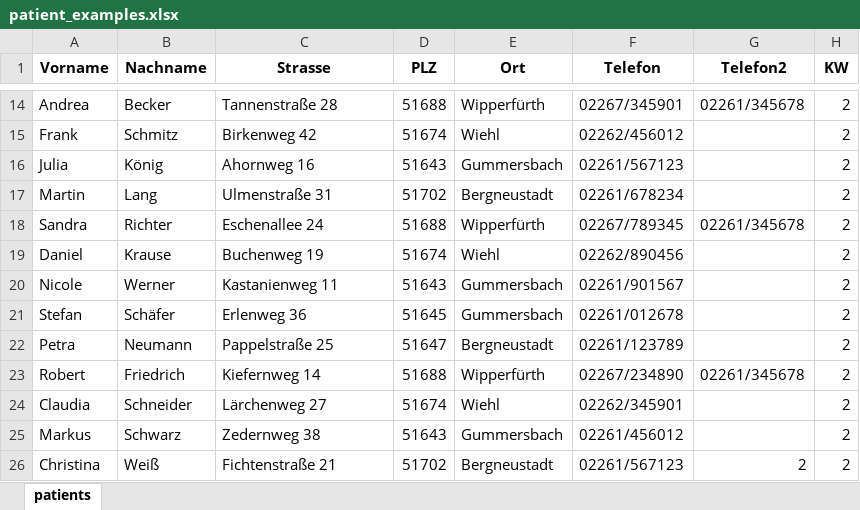
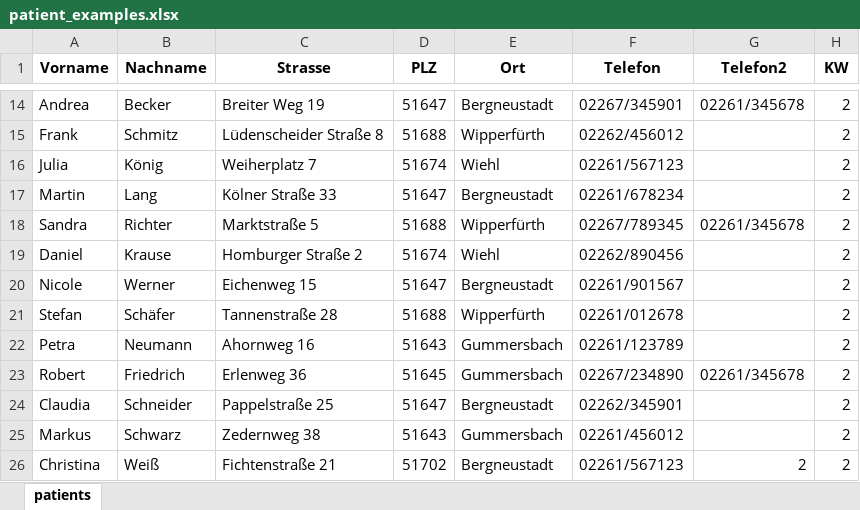
Before and after one commit to markjnt/SAPV_route_optimization, an Excel workbook: example_import_files/patient_examples.xlsx, sheet patients, drawn as a sheet; only a part is shown, gaps mark what is left out; values as stored, in another font and other column widths than the file's, no borders; the diff covers the shown part only; the diff names each change by its address in the sheet, - before the commit and + after, or states it on an @@ line.

```diff
--- a/example_import_files/patient_examples.xlsx (sheet patients)
+++ b/example_import_files/patient_examples.xlsx (sheet patients)
-C14 (Strasse): Tannenstraße 28
+C14 (Strasse): Breiter Weg 19
-D14 (PLZ): 51688
+D14 (PLZ): 51647
-E14 (Ort): Wipperfürth
+E14 (Ort): Bergneustadt
-C15 (Strasse): Birkenweg 42
+C15 (Strasse): Lüdenscheider Straße 8
-D15 (PLZ): 51674
+D15 (PLZ): 51688
-E15 (Ort): Wiehl
+E15 (Ort): Wipperfürth
-C16 (Strasse): Ahornweg 16
+C16 (Strasse): Weiherplatz 7
-D16 (PLZ): 51643
+D16 (PLZ): 51674
-E16 (Ort): Gummersbach
+E16 (Ort): Wiehl
-C17 (Strasse): Ulmenstraße 31
+C17 (Strasse): Kölner Straße 33
-D17 (PLZ): 51702
+D17 (PLZ): 51647
-C18 (Strasse): Eschenallee 24
+C18 (Strasse): Marktstraße 5
-C19 (Strasse): Buchenweg 19
+C19 (Strasse): Homburger Straße 2
-C20 (Strasse): Kastanienweg 11
+C20 (Strasse): Eichenweg 15
-D20 (PLZ): 51643
+D20 (PLZ): 51647
-E20 (Ort): Gummersbach
+E20 (Ort): Bergneustadt
-C21 (Strasse): Erlenweg 36
+C21 (Strasse): Tannenstraße 28
-D21 (PLZ): 51645
+D21 (PLZ): 51688
-E21 (Ort): Gummersbach
+E21 (Ort): Wipperfürth
-C22 (Strasse): Pappelstraße 25
+C22 (Strasse): Ahornweg 16
-D22 (PLZ): 51647
+D22 (PLZ): 51643
-E22 (Ort): Bergneustadt
+E22 (Ort): Gummersbach
-C23 (Strasse): Kiefernweg 14
+C23 (Strasse): Erlenweg 36
-D23 (PLZ): 51688
+D23 (PLZ): 51645
-E23 (Ort): Wipperfürth
+E23 (Ort): Gummersbach
-C24 (Strasse): Lärchenweg 27
+C24 (Strasse): Pappelstraße 25
-D24 (PLZ): 51674
+D24 (PLZ): 51647
-E24 (Ort): Wiehl
+E24 (Ort): Bergneustadt
```
Also changed, not shown: 32 edited cells elsewhere in this sheet, example_import_files/employee_examples.xlsx.
